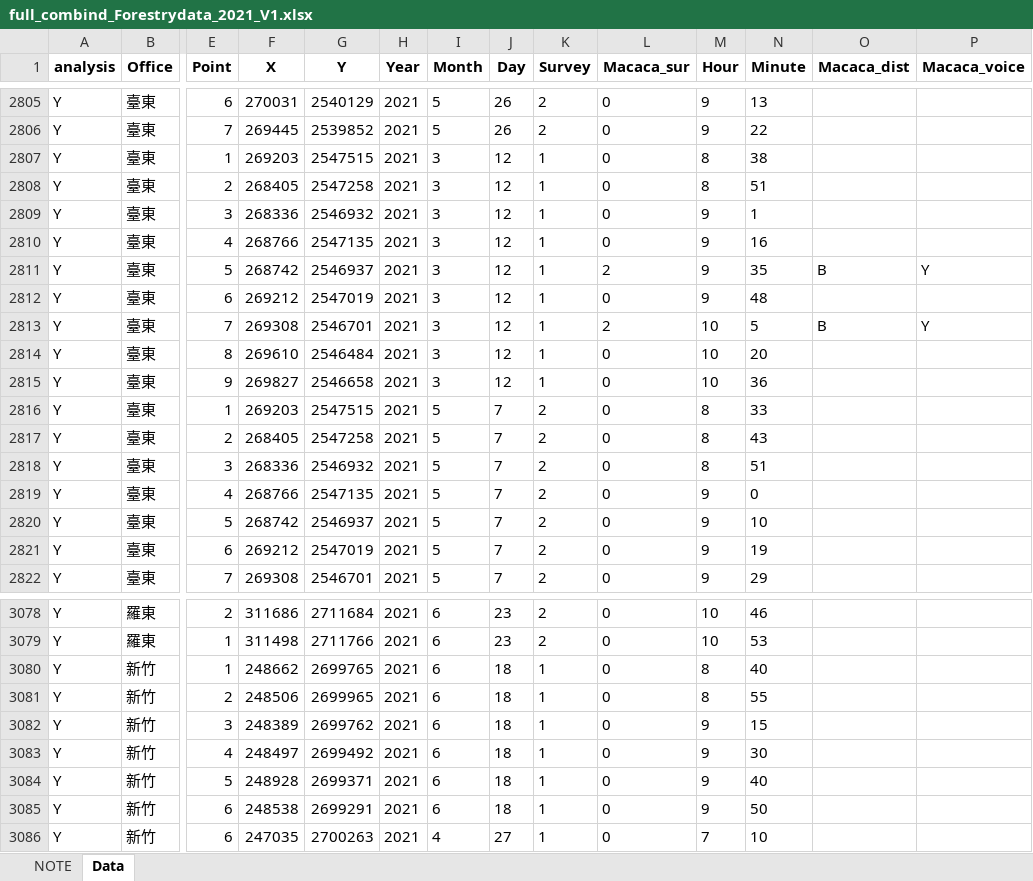
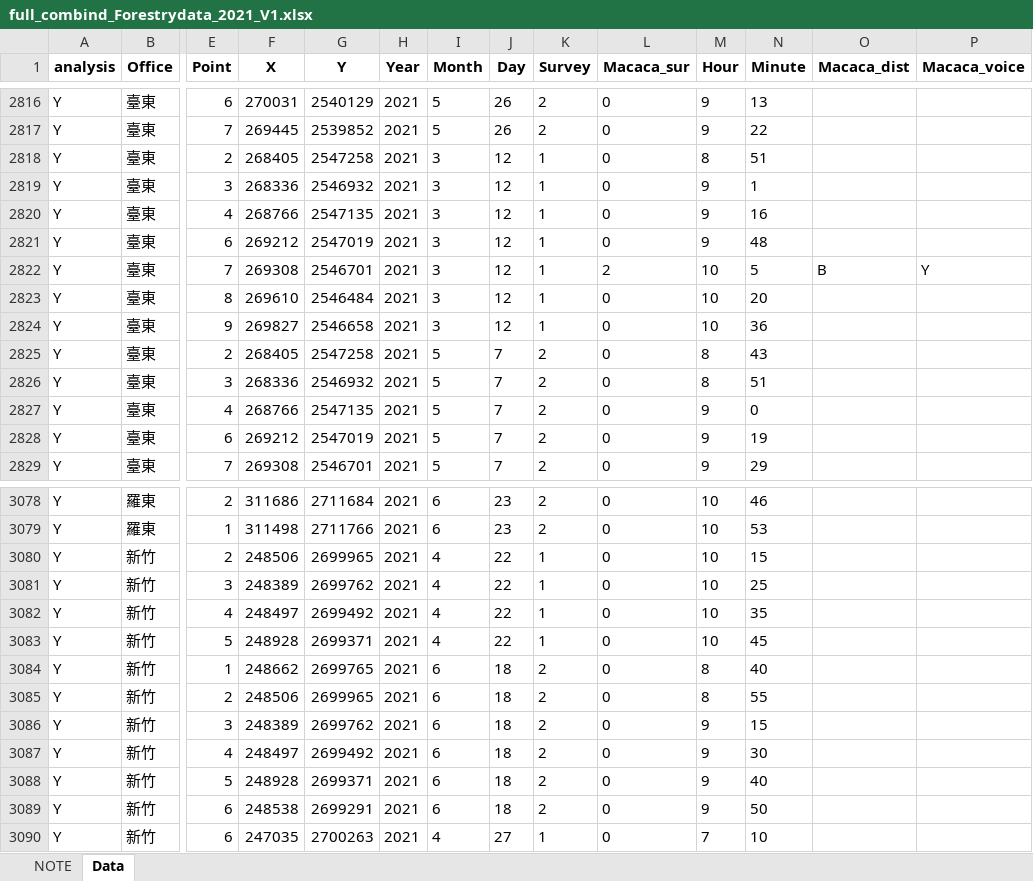
Before and after one commit to wetinhsu/Macaca-population-trend, an Excel workbook: data/clean/full_combind_Forestrydata_2021_V1.xlsx, sheet Data, drawn as a sheet; only a part is shown, gaps mark what is left out; values as stored, in another font and other column widths than the file's, no borders; removed rows and columns are numbered as before the commit, all else as after; rows hold the shown columns only; the diff covers the shown part only; the diff names each change by its address in the sheet, - before the commit and + after, or states it on an @@ line.

```diff
--- a/data/clean/full_combind_Forestrydata_2021_V1.xlsx (sheet Data)
+++ b/data/clean/full_combind_Forestrydata_2021_V1.xlsx (sheet Data)
-row 2807: Y | 臺東 | 1 | 269203 | 2547515 | 2021 | 3 | 12 | 1 | 0 | 8 | 38
-row 2811: Y | 臺東 | 5 | 268742 | 2546937 | 2021 | 3 | 12 | 1 | 2 | 9 | 35 | B | Y
-row 2816: Y | 臺東 | 1 | 269203 | 2547515 | 2021 | 5 | 7 | 2 | 0 | 8 | 33
-row 2820: Y | 臺東 | 5 | 268742 | 2546937 | 2021 | 5 | 7 | 2 | 0 | 9 | 10
+row 3080: Y | 新竹 | 2 | 248506 | 2699965 | 2021 | 4 | 22 | 1 | 0 | 10 | 15
+row 3081: Y | 新竹 | 3 | 248389 | 2699762 | 2021 | 4 | 22 | 1 | 0 | 10 | 25
+row 3082: Y | 新竹 | 4 | 248497 | 2699492 | 2021 | 4 | 22 | 1 | 0 | 10 | 35
+row 3083: Y | 新竹 | 5 | 248928 | 2699371 | 2021 | 4 | 22 | 1 | 0 | 10 | 45
-K3084:K3089 (Survey): 1
+K3084:K3089 (Survey): 2
```
Also changed, not shown: 22 added rows, 24 removed rows and 36 edited cells elsewhere in this sheet, 4 other files.
